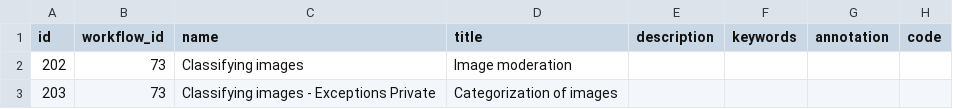
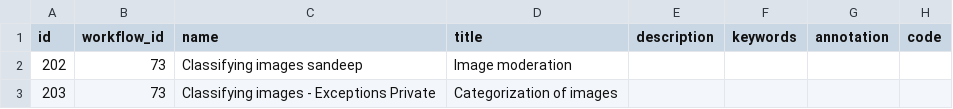
Before and after one commit to 300bisht/today_app, a CSV file: crowdcigar_wf/Classifying images (copy).csv, drawn as a sheet; only a part is shown; the diff names each change by its address in the sheet, - before the commit and + after, or states it on an @@ line.

Commit message:
sdfsdf
sdfsdfsdf

```diff
--- a/crowdcigar_wf/Classifying images (copy).csv
+++ b/crowdcigar_wf/Classifying images (copy).csv
-C2 (name): Classifying images
+C2 (name): Classifying images sandeep
```
